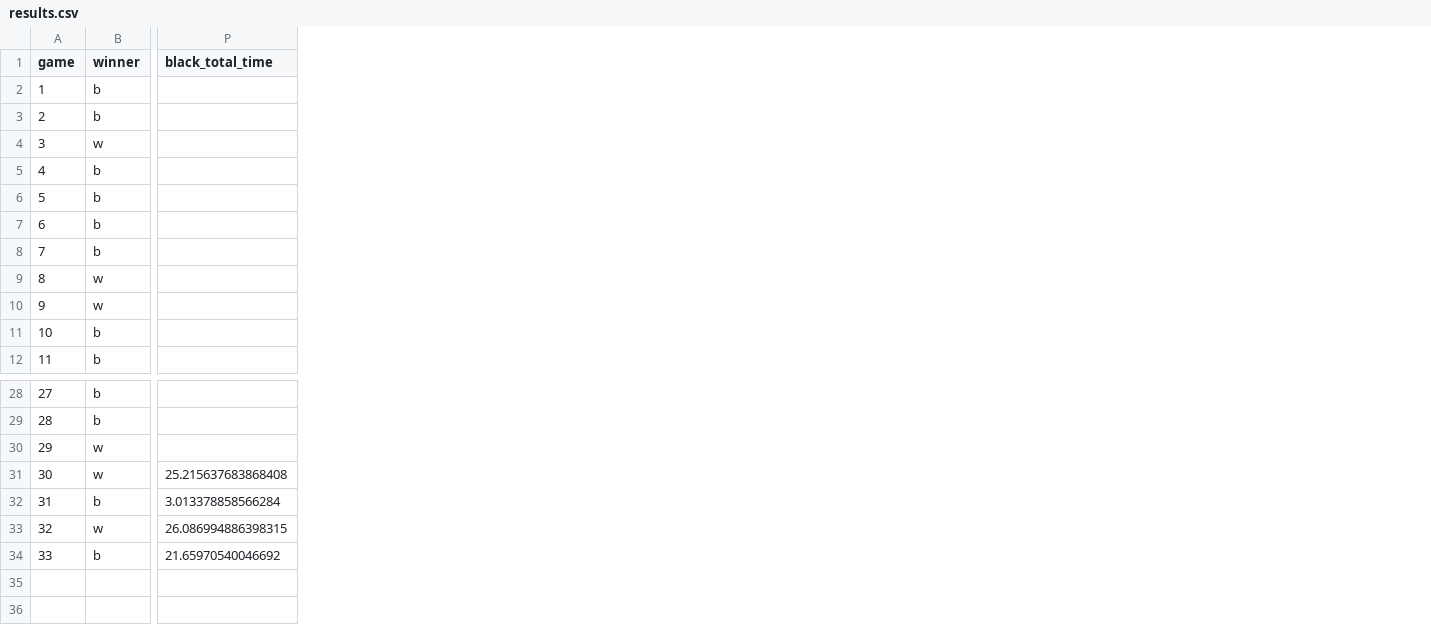
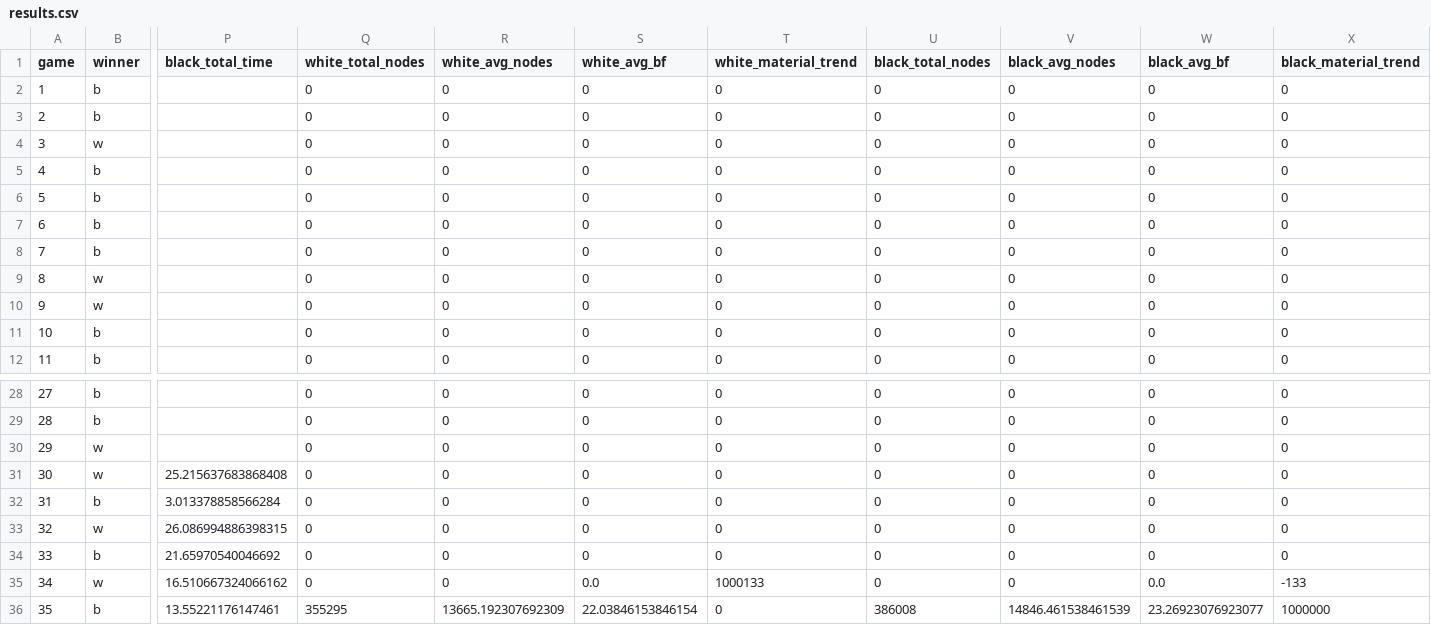
Before and after one commit to Graaaceng/ISChess, a CSV file: results.csv, drawn as a sheet; only a part is shown, gaps mark what is left out; rows hold the shown columns only; the diff names each change by its address in the sheet, - before the commit and + after, or states it on an @@ line.

Commit message:
add number of nodes metric

```diff
--- a/results.csv
+++ b/results.csv
+column Q (white_total_nodes), rows 2-12: all 0; rows 28-34: all 0
+column R (white_avg_nodes), rows 2-12: all 0; rows 28-34: all 0
+column S (white_avg_bf), rows 2-12: all 0; rows 28-34: all 0
+column T (white_material_trend), rows 2-12: all 0; rows 28-34: all 0
+column U (black_total_nodes), rows 2-12: all 0; rows 28-34: all 0
+column V (black_avg_nodes), rows 2-12: all 0; rows 28-34: all 0
+column W (black_avg_bf), rows 2-12: all 0; rows 28-34: all 0
+column X (black_material_trend), rows 2-12: all 0; rows 28-34: all 0
+row 35: 34 | w | 16.510667324066162 | 0 | 0 | 0.0 | 1000133 | 0 | 0 | 0.0 | -133
+row 36: 35 | b | 13.55221176147461 | 355295 | 13665.192307692309 | 22.03846153846154 | 0 | 386008 | 14846.461538461539 | 23.26923076923077 | 1000000
```
Also changed, not shown: 5 other files.
